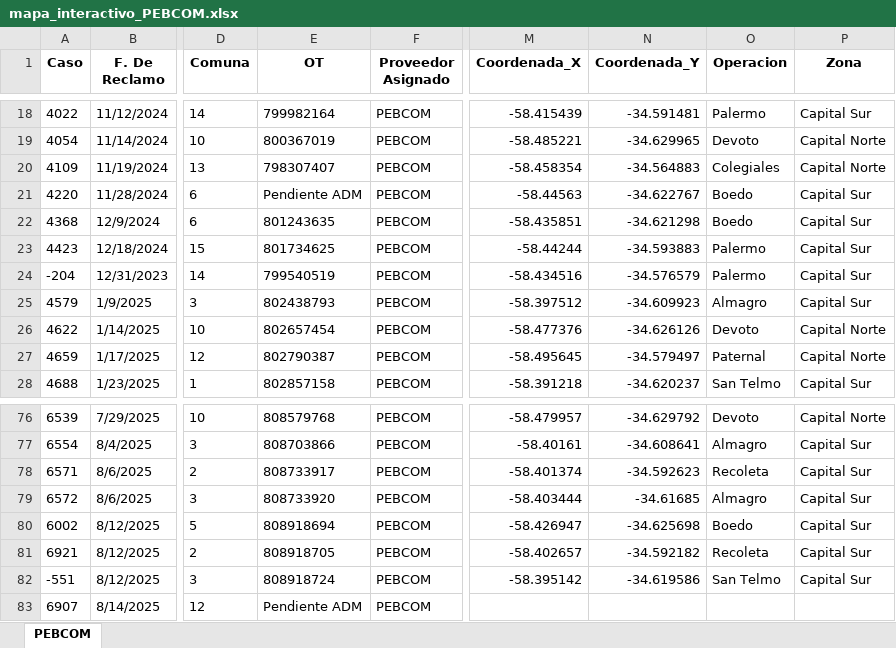
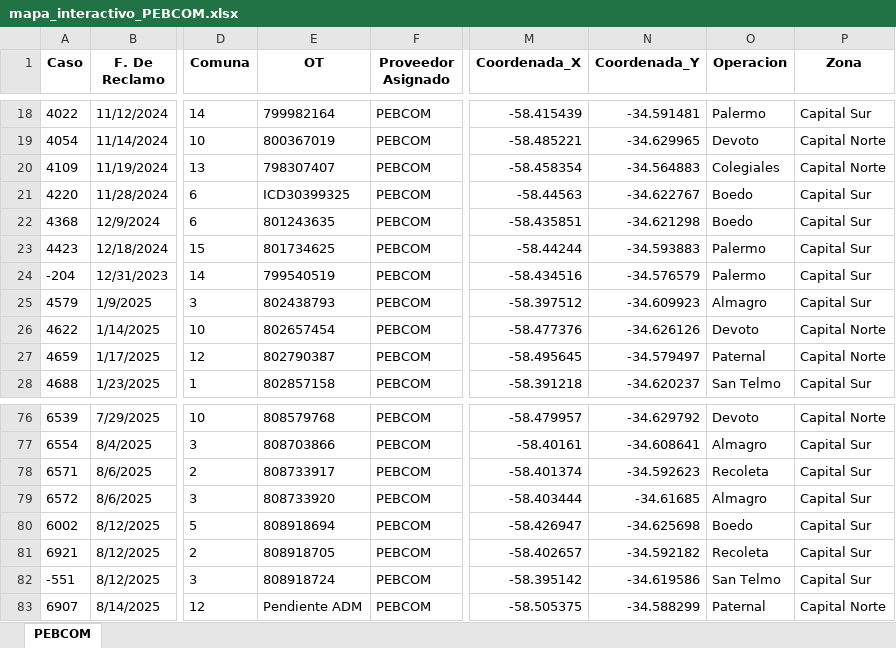
Before and after one commit to gestiondereclamosteco/pebcom, an Excel workbook: mapa_interactivo_PEBCOM.xlsx, sheet PEBCOM, drawn as a sheet; only a part is shown, gaps mark what is left out; values as stored, in another font and other column widths than the file's, no borders; the diff names each change by its address in the sheet, - before the commit and + after, or states it on an @@ line.

Commit message:
🔄 Actualización automática del mapa (2025-08-15 11:46:25)

```diff
--- a/mapa_interactivo_PEBCOM.xlsx (sheet PEBCOM)
+++ b/mapa_interactivo_PEBCOM.xlsx (sheet PEBCOM)
-E21 (OT): Pendiente ADM
+E21 (OT): ICD30399325
-M83 (Coordenada_X): (empty)
+M83 (Coordenada_X): -58.505375
-N83 (Coordenada_Y): (empty)
+N83 (Coordenada_Y): -34.588299
-O83 (Operacion): (empty)
+O83 (Operacion): Paternal
-P83 (Zona): (empty)
+P83 (Zona): Capital Norte
```
Also changed, not shown: 1 other file.
